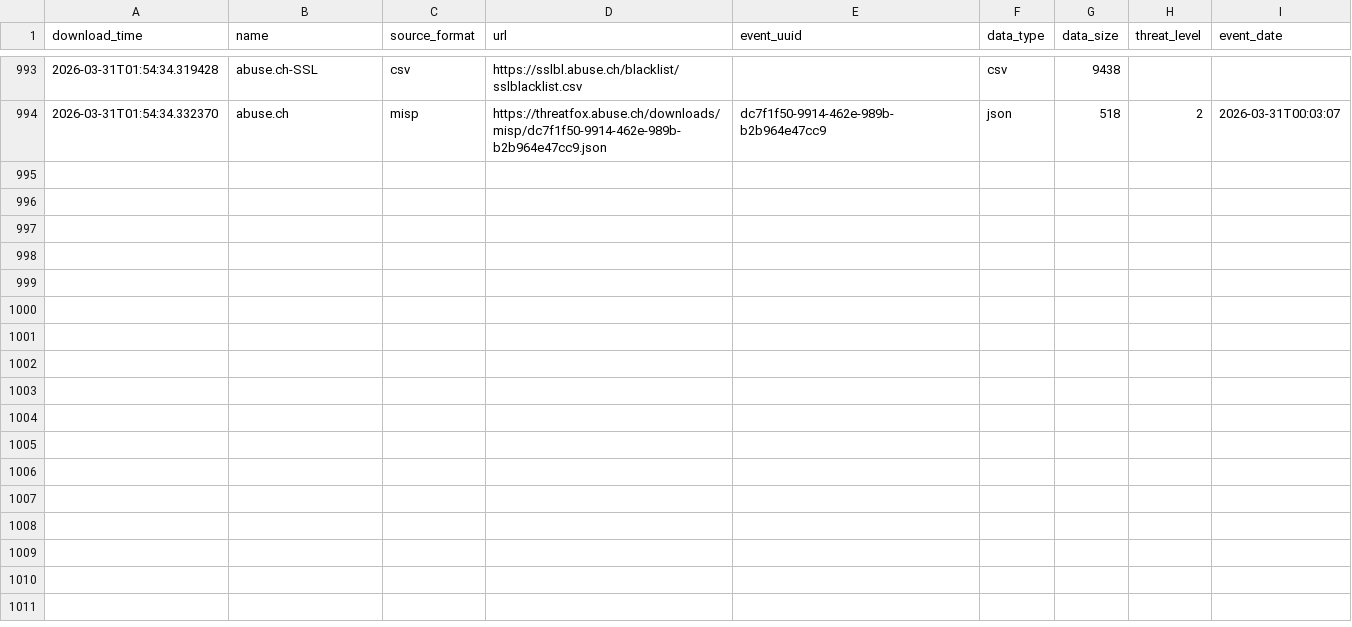
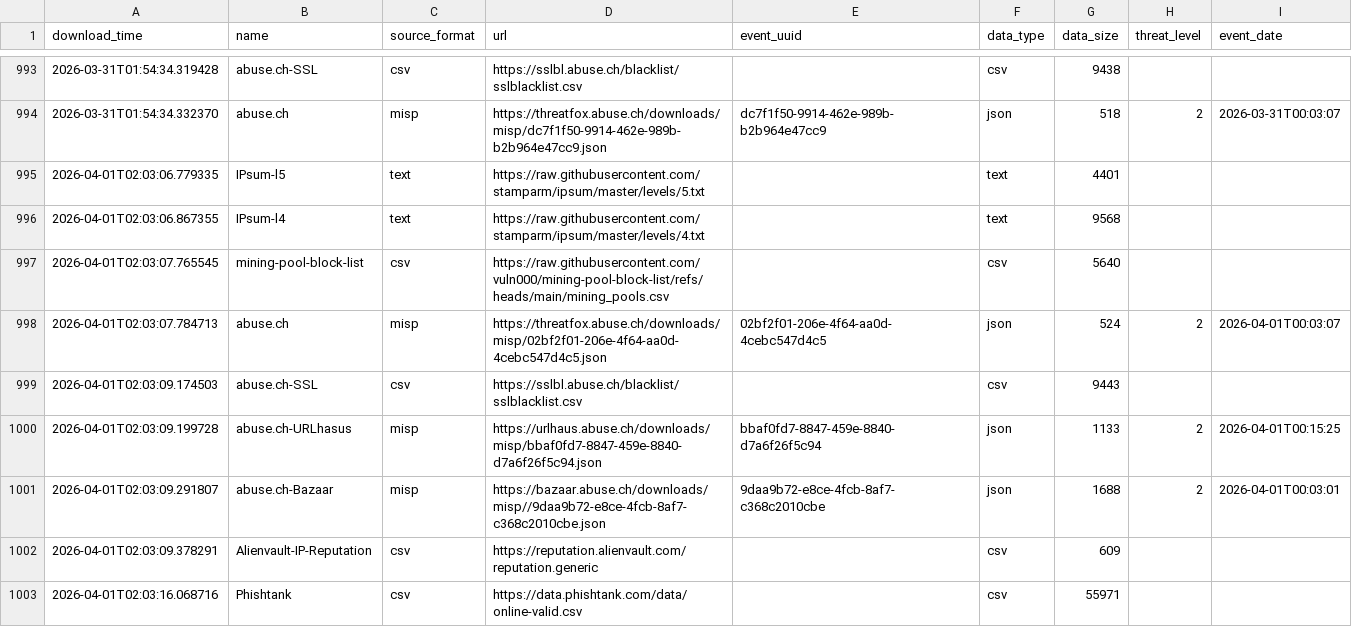
Before and after one commit to RogueServitor-495/FinalThreatFeed-Fork, a CSV file: output/describe_file.csv, drawn as a sheet; only a part is shown, gaps mark what is left out; the diff names each change by its address in the sheet, - before the commit and + after, or states it on an @@ line.

```diff
--- a/output/describe_file.csv
+++ b/output/describe_file.csv
+row 995: 2026-04-01T02:03:06.779335 | IPsum-l5 | text | https://raw.githubusercontent.com/stamparm/ipsum/master/levels/5.txt |  | text | 4401
+row 996: 2026-04-01T02:03:06.867355 | IPsum-l4 | text | https://raw.githubusercontent.com/stamparm/ipsum/master/levels/4.txt |  | text | 9568
+row 997: 2026-04-01T02:03:07.765545 | mining-pool-block-list | csv | https://raw.githubusercontent.com/vuln000/mining-pool-block-list/refs/heads/main/mining_pools.csv |  | csv | 5640
+row 998: 2026-04-01T02:03:07.784713 | abuse.ch | misp | https://threatfox.abuse.ch/downloads/misp/02bf2f01-206e-4f64-aa0d-4cebc547d4c5.json | 02bf2f01-206e-4f64-aa0d-4cebc547d4c5 | json | 524 | 2 | 2026-04-01T00:03:07
+row 999: 2026-04-01T02:03:09.174503 | abuse.ch-SSL | csv | https://sslbl.abuse.ch/blacklist/sslblacklist.csv |  | csv | 9443
+row 1000: 2026-04-01T02:03:09.199728 | abuse.ch-URLhasus | misp | https://urlhaus.abuse.ch/downloads/misp/bbaf0fd7-8847-459e-8840-d7a6f26f5c94.json | bbaf0fd7-8847-459e-8840-d7a6f26f5c94 | json | 1133 | 2 | 2026-04-01T00:15:25
+row 1001: 2026-04-01T02:03:09.291807 | abuse.ch-Bazaar | misp | https://bazaar.abuse.ch/downloads/misp//9daa9b72-e8ce-4fcb-8af7-c368c2010cbe.json | 9daa9b72-e8ce-4fcb-8af7-c368c2010cbe | json | 1688 | 2 | 2026-04-01T00:03:01
+row 1002: 2026-04-01T02:03:09.378291 | Alienvault-IP-Reputation | csv | https://reputation.alienvault.com/reputation.generic |  | csv | 609
+row 1003: 2026-04-01T02:03:16.068716 | Phishtank | csv | https://data.phishtank.com/data/online-valid.csv |  | csv | 55971
```
Also changed, not shown: 1 other file.
